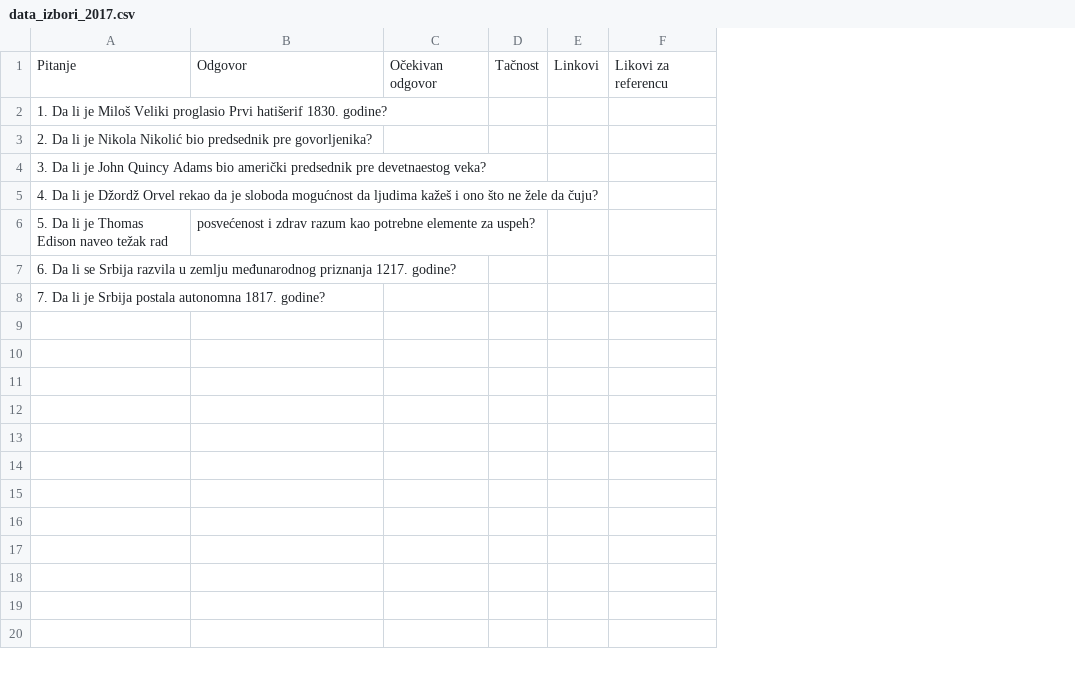
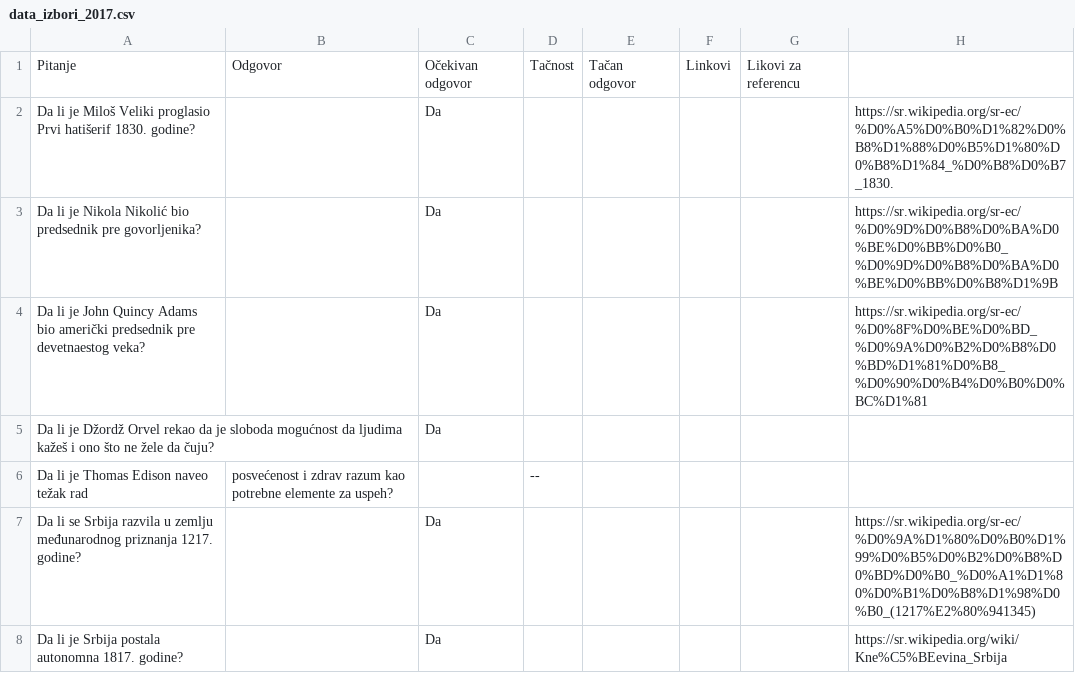
Before and after one commit to AnjaMihajlov/FactChecking, a CSV file: data/data_izbori_2017.csv, drawn as a sheet; removed rows and columns are numbered as before the commit, all else as after; the diff names each change by its address in the sheet, - before the commit and + after, or states it on an @@ line.

Commit message:
Update data_izbori_2017.csv

```diff
--- a/data/data_izbori_2017.csv
+++ b/data/data_izbori_2017.csv
-column A, rows 1-8: Pitanje | 1. Da li je Miloš Veliki proglasio Prvi hatišerif 1830. godine? | 2. Da li je Nikola Nikolić bio predsednik pre govorljenika? | 3. Da li je John Quincy Adams bio američki predsednik pre devetnaestog veka? | 4. Da li je Džordž Orvel rekao da je sloboda mogućnost da ljudima kažeš i ono što ne žele da čuju? | 5. Da li je Thomas Edison naveo težak rad | 6. Da li se Srbija razvila u zemlju međunarodnog priznanja 1217. godine? | 7. Da li je Srbija postala autonomna 1817. godine?
+column A, rows 1-8: Pitanje | Da li je Miloš Veliki proglasio Prvi hatišerif 1830. godine? | Da li je Nikola Nikolić bio predsednik pre govorljenika? | Da li je John Quincy Adams bio američki predsednik pre devetnaestog veka? | Da li je Džordž Orvel rekao da je sloboda mogućnost da ljudima kažeš i ono što ne žele da čuju? | Da li je Thomas Edison naveo težak rad | Da li se Srbija razvila u zemlju međunarodnog priznanja 1217. godine? | Da li je Srbija postala autonomna 1817. godine?
+column E, row 1: Tačan odgovor
+column H, rows 2-8: https://sr.wikipedia.org/sr-ec/%D0%A5%D0%B0%D1%82%D0%B8%D1%88%D0%B5%D1%80%D0%B8%D1%84_%D0%B8%D0%B7_1830. | https://sr.wikipedia.org/sr-ec/%D0%9D%D0%B8%D0%BA%D0%BE%D0%BB%D0%B0_%D0%9D%D0%B8%D0%BA%D0%BE%D0%BB%D0%B8%D1%9B | https://sr.wikipedia.org/sr-ec/%D0%8F%D0%BE%D0%BD_%D0%9A%D0%B2%D0%B8%D0%BD%D1%81%D0%B8_%D0%90%D0%B4%D0%B0%D0%BC%D1%81 |  |  | https://sr.wikipedia.org/sr-ec/%D0%9A%D1%80%D0%B0%D1%99%D0%B5%D0%B2%D0%B8%D0%BD%D0%B0_%D0%A1%D1%80%D0%B1%D0%B8%D1%98%D0%B0_(1217%E2%80%941345) | https://sr.wikipedia.org/wiki/Kne%C5%BEevina_Srbija
-C2:C5: (empty)
+C2:C5: Da
-D6: (empty)
+D6: --
-C7:C8: (empty)
+C7:C8: Da
```
